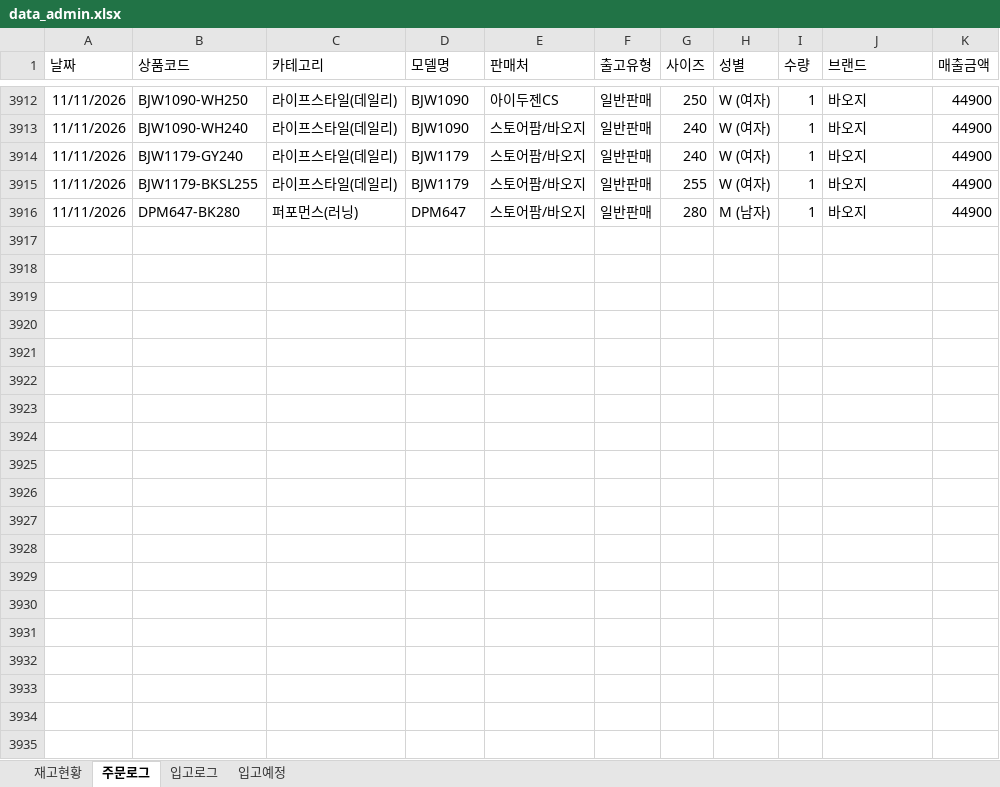
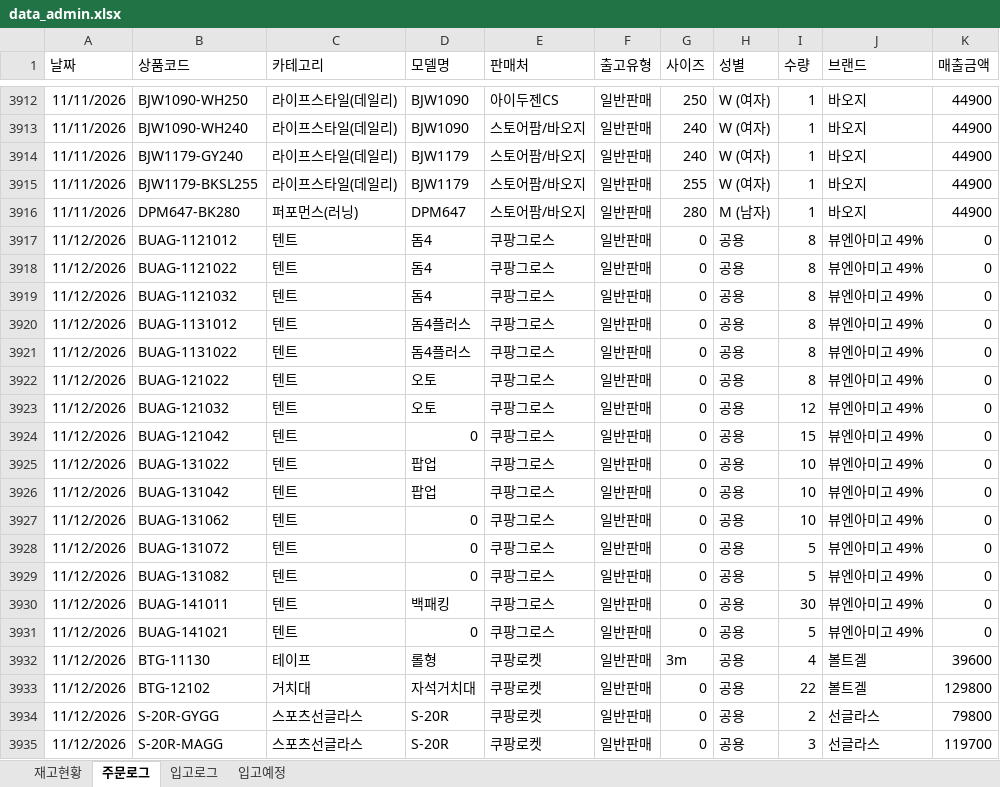
Before and after one commit to dkseotjd0112-max/Baoji-dashboard, an Excel workbook: data_admin.xlsx, sheet 주문로그, drawn as a sheet; only a part is shown, gaps mark what is left out; values as stored, in another font and other column widths than the file's, no borders; the diff covers the shown part only; the diff names each change by its address in the sheet, - before the commit and + after, or states it on an @@ line.

```diff
--- a/data_admin.xlsx (sheet 주문로그)
+++ b/data_admin.xlsx (sheet 주문로그)
+row 3917: 11/12/2026 | BUAG-1121012 | 텐트 | 돔4 | 쿠팡그로스 | 일반판매 | 0 | 공용 | 8 | 뷰엔아미고 49% | 0
+row 3918: 11/12/2026 | BUAG-1121022 | 텐트 | 돔4 | 쿠팡그로스 | 일반판매 | 0 | 공용 | 8 | 뷰엔아미고 49% | 0
+row 3919: 11/12/2026 | BUAG-1121032 | 텐트 | 돔4 | 쿠팡그로스 | 일반판매 | 0 | 공용 | 8 | 뷰엔아미고 49% | 0
+row 3920: 11/12/2026 | BUAG-1131012 | 텐트 | 돔4플러스 | 쿠팡그로스 | 일반판매 | 0 | 공용 | 8 | 뷰엔아미고 49% | 0
+row 3921: 11/12/2026 | BUAG-1131022 | 텐트 | 돔4플러스 | 쿠팡그로스 | 일반판매 | 0 | 공용 | 8 | 뷰엔아미고 49% | 0
+row 3922: 11/12/2026 | BUAG-121022 | 텐트 | 오토 | 쿠팡그로스 | 일반판매 | 0 | 공용 | 8 | 뷰엔아미고 49% | 0
+row 3923: 11/12/2026 | BUAG-121032 | 텐트 | 오토 | 쿠팡그로스 | 일반판매 | 0 | 공용 | 12 | 뷰엔아미고 49% | 0
+row 3924: 11/12/2026 | BUAG-121042 | 텐트 | 0 | 쿠팡그로스 | 일반판매 | 0 | 공용 | 15 | 뷰엔아미고 49% | 0
+row 3925: 11/12/2026 | BUAG-131022 | 텐트 | 팝업 | 쿠팡그로스 | 일반판매 | 0 | 공용 | 10 | 뷰엔아미고 49% | 0
+row 3926: 11/12/2026 | BUAG-131042 | 텐트 | 팝업 | 쿠팡그로스 | 일반판매 | 0 | 공용 | 10 | 뷰엔아미고 49% | 0
+row 3927: 11/12/2026 | BUAG-131062 | 텐트 | 0 | 쿠팡그로스 | 일반판매 | 0 | 공용 | 10 | 뷰엔아미고 49% | 0
+row 3928: 11/12/2026 | BUAG-131072 | 텐트 | 0 | 쿠팡그로스 | 일반판매 | 0 | 공용 | 5 | 뷰엔아미고 49% | 0
+row 3929: 11/12/2026 | BUAG-131082 | 텐트 | 0 | 쿠팡그로스 | 일반판매 | 0 | 공용 | 5 | 뷰엔아미고 49% | 0
+row 3930: 11/12/2026 | BUAG-141011 | 텐트 | 백패킹 | 쿠팡그로스 | 일반판매 | 0 | 공용 | 30 | 뷰엔아미고 49% | 0
+row 3931: 11/12/2026 | BUAG-141021 | 텐트 | 0 | 쿠팡그로스 | 일반판매 | 0 | 공용 | 5 | 뷰엔아미고 49% | 0
+row 3932: 11/12/2026 | BTG-11130 | 테이프 | 롤형 | 쿠팡로켓 | 일반판매 | 3m | 공용 | 4 | 볼트겔 | 39600
+row 3933: 11/12/2026 | BTG-12102 | 거치대 | 자석거치대 | 쿠팡로켓 | 일반판매 | 0 | 공용 | 22 | 볼트겔 | 129800
+row 3934: 11/12/2026 | S-20R-GYGG | 스포츠선글라스 | S-20R | 쿠팡로켓 | 일반판매 | 0 | 공용 | 2 | 선글라스 | 79800
+row 3935: 11/12/2026 | S-20R-MAGG | 스포츠선글라스 | S-20R | 쿠팡로켓 | 일반판매 | 0 | 공용 | 3 | 선글라스 | 119700
```
Also changed, not shown: 64 added rows elsewhere in this sheet, sheet 재고현황, data_general.xlsx.
